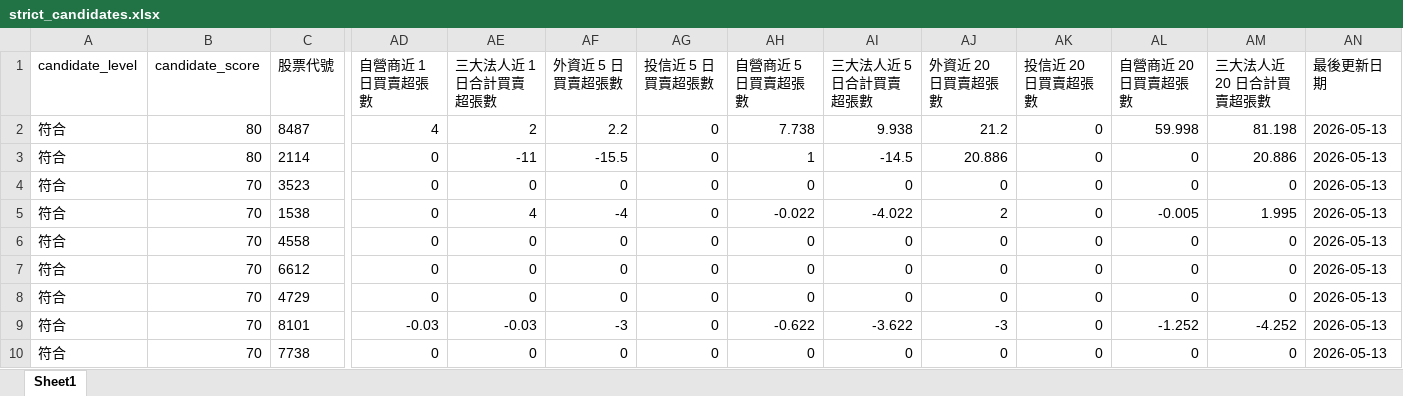
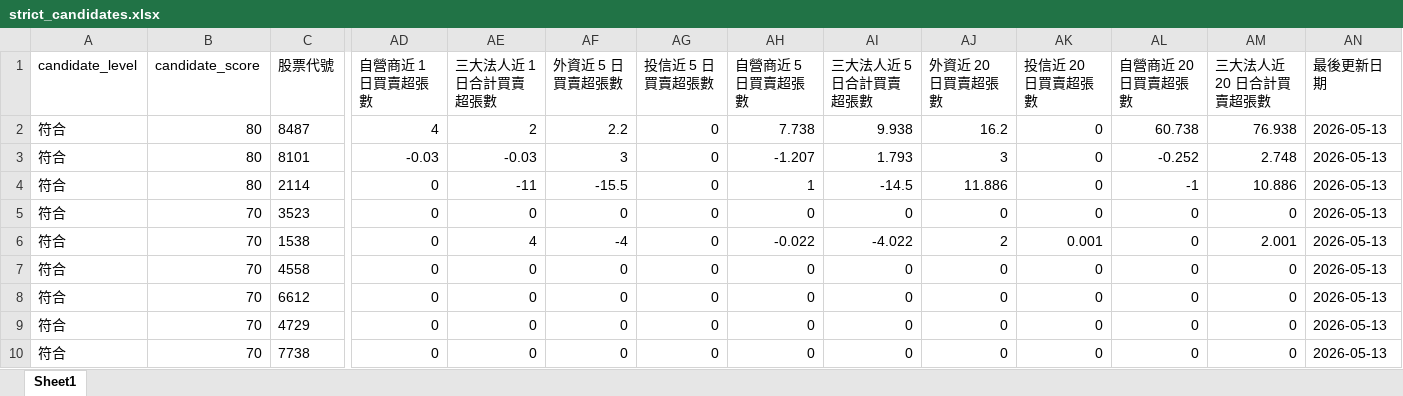
Before and after one commit to ScoppenLin/CandyTWStock, an Excel workbook: output/strict_candidates.xlsx, sheet Sheet1, drawn as a sheet; only a part is shown, gaps mark what is left out; values as stored, in another font and other column widths than the file's, no borders; removed rows and columns are numbered as before the commit, all else as after; rows hold the shown columns only; the diff names each change by its address in the sheet, - before the commit and + after, or states it on an @@ line.

```diff
--- a/output/strict_candidates.xlsx (sheet Sheet1)
+++ b/output/strict_candidates.xlsx (sheet Sheet1)
-AJ2 (外資近 20 日買賣超張數): 21.2
+AJ2 (外資近 20 日買賣超張數): 16.2
-AL2 (自營商近 20 日買賣超張數): 59.998
+AL2 (自營商近 20 日買賣超張數): 60.738
-AM2 (三大法人近 20 日合計買賣超張數): 81.198
+AM2 (三大法人近 20 日合計買賣超張數): 76.938
+row 3: 符合 | 80 | 8101 | -0.03 | -0.03 | 3 | 0 | -1.207 | 1.793 | 3 | 0 | -0.252 | 2.748 | 2026-05-13
-AJ4 (外資近 20 日買賣超張數): 20.886
+AJ4 (外資近 20 日買賣超張數): 11.886
-AL4 (自營商近 20 日買賣超張數): 0
+AL4 (自營商近 20 日買賣超張數): -1
-AM4 (三大法人近 20 日合計買賣超張數): 20.886
+AM4 (三大法人近 20 日合計買賣超張數): 10.886
-AK6 (投信近 20 日買賣超張數): 0
+AK6 (投信近 20 日買賣超張數): 0.001
-AL6 (自營商近 20 日買賣超張數): -0.005
+AL6 (自營商近 20 日買賣超張數): 0
-AM6 (三大法人近 20 日合計買賣超張數): 1.995
+AM6 (三大法人近 20 日合計買賣超張數): 2.001
-row 9: 符合 | 70 | 8101 | -0.03 | -0.03 | -3 | 0 | -0.622 | -3.622 | -3 | 0 | -1.252 | -4.252 | 2026-05-13
```
Also changed, not shown: output/screening_result.xlsx, output/watchlist_candidates.xlsx, 3 other files.
